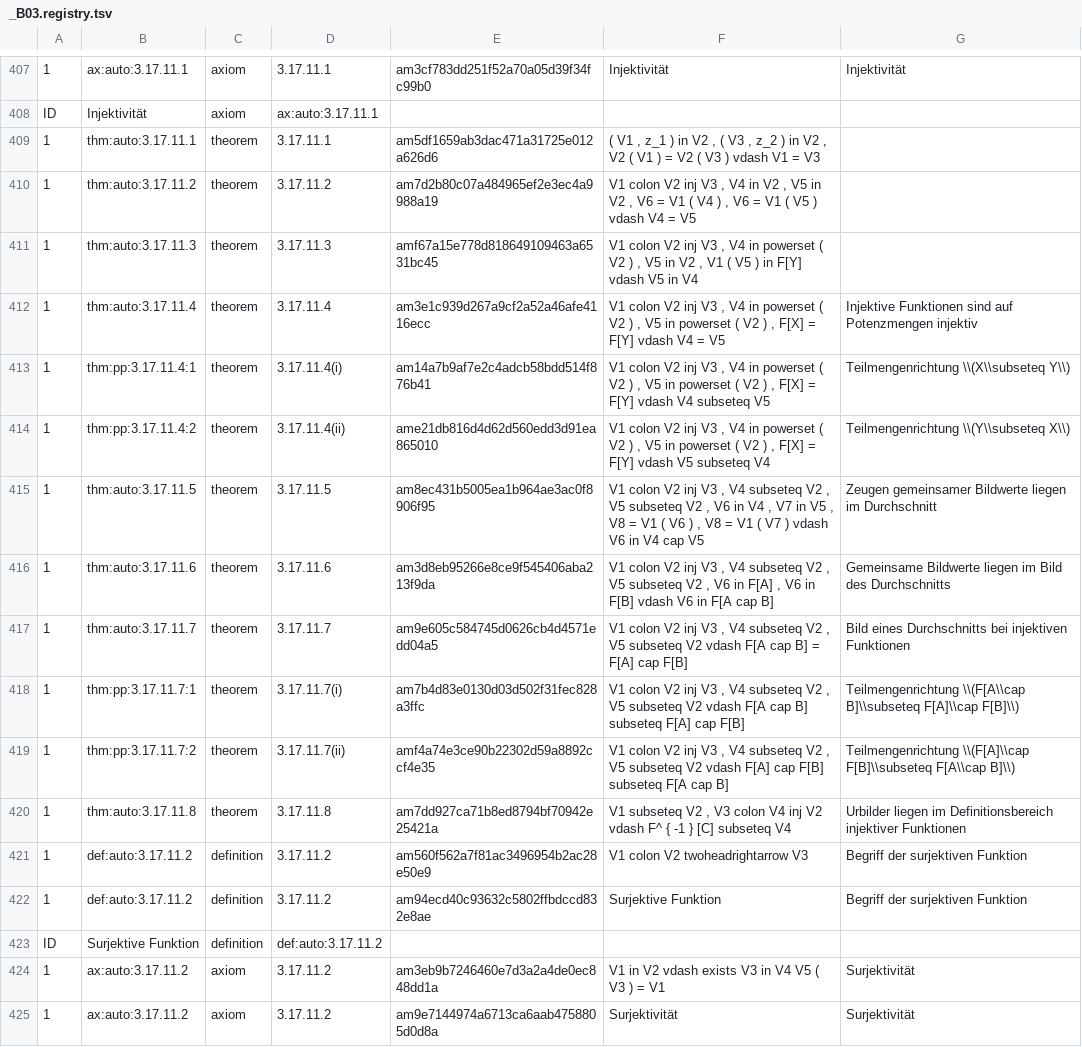
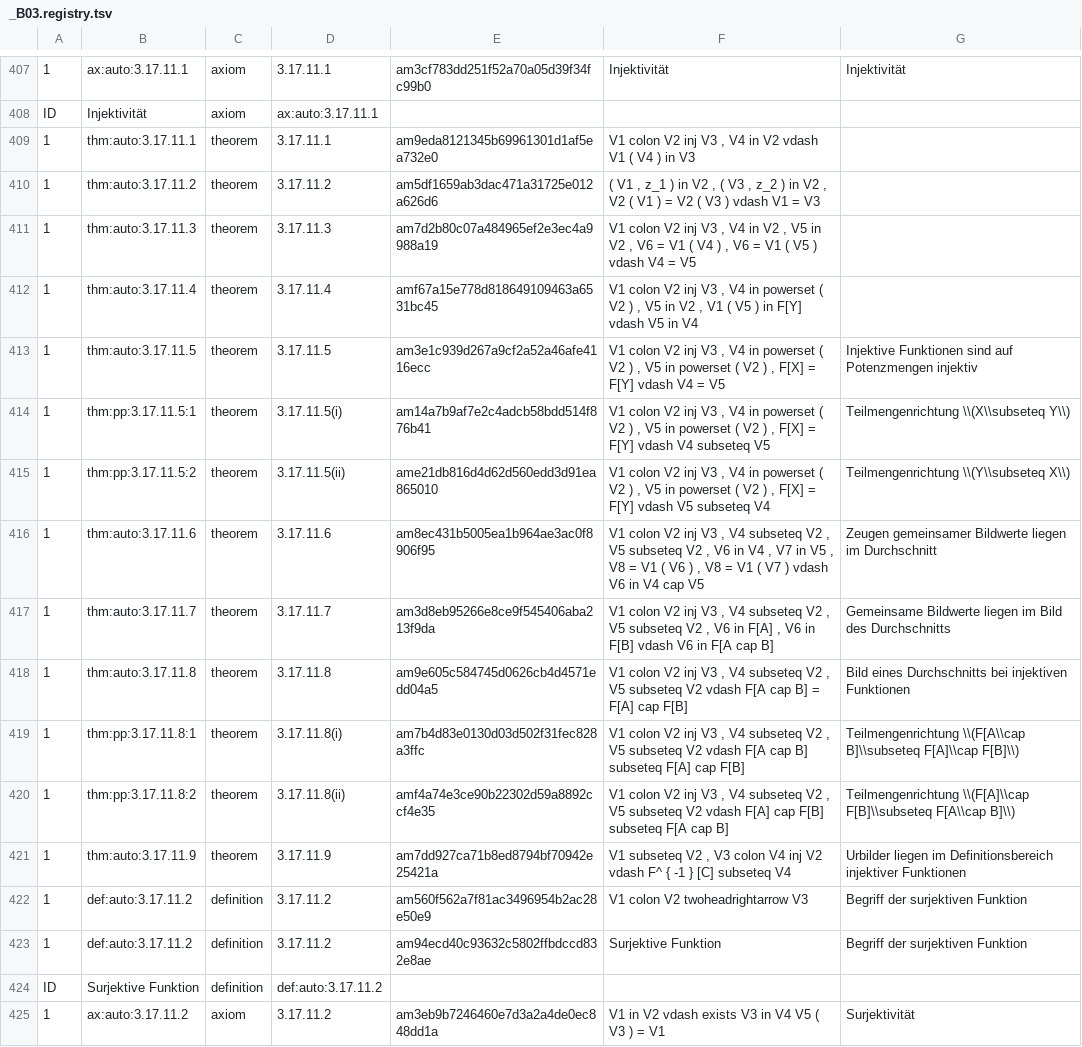
Before and after one commit to Losbarthos/Die-Grundlagen-der-Mathematik, a TSV file: registry/_B03.registry.tsv, drawn as a sheet; only a part is shown, gaps mark what is left out; the shorter side is filled out with more unchanged rows; removed rows and columns are numbered as before the commit, all else as after; the diff covers the shown part only; the diff names each change by its address in the sheet, - before the commit and + after, or states it on an @@ line.

Commit message:
Bildbeweise Injektive/Surjektive und Bijektive Funktionen hinzugefügt

```diff
--- a/registry/_B03.registry.tsv
+++ b/registry/_B03.registry.tsv
-E409: am5df1659ab3dac471a31725e012a626d6
+E409: am9eda8121345b69961301d1af5ea732e0
-F409: ( V1 , z_1 ) in V2 , ( V3 , z_2 ) in V2 , V2 ( V1 ) = V2 ( V3 ) vdash V1 = V3
+F409: V1 colon V2 inj V3 , V4 in V2 vdash V1 ( V4 ) in V3
-E410: am7d2b80c07a484965ef2e3ec4a9988a19
+E410: am5df1659ab3dac471a31725e012a626d6
-F410: V1 colon V2 inj V3 , V4 in V2 , V5 in V2 , V6 = V1 ( V4 ) , V6 = V1 ( V5 ) vdash V4 = V5
+F410: ( V1 , z_1 ) in V2 , ( V3 , z_2 ) in V2 , V2 ( V1 ) = V2 ( V3 ) vdash V1 = V3
-E411: amf67a15e778d818649109463a6531bc45
+E411: am7d2b80c07a484965ef2e3ec4a9988a19
-F411: …V4 in powerset ( V2 ) , V5 in V2 , V1 ( V5 ) in F[Y] vdash V5 in V4
+F411: …V4 in V2 , V5 in V2 , V6 = V1 ( V4 ) , V6 = V1 ( V5 ) vdash V4 = V5
-E412: am3e1c939d267a9cf2a52a46afe4116ecc
+E412: amf67a15e778d818649109463a6531bc45
-F412: …V5 in powerset ( V2 ) , F[X] = F[Y] vdash V4 = V5
+F412: …V5 in V2 , V1 ( V5 ) in F[Y] vdash V5 in V4
-G412: Injektive Funktionen sind auf Potenzmengen injektiv
+G412: (empty)
+row 413: 1 | thm:auto:3.17.11.5 | theorem | 3.17.11.5 | am3e1c939d267a9cf2a52a46afe4116ecc | V1 colon V2 inj V3 , V4 in powerset ( V2 ) , V5 in powerset ( V2 ) , F[X] = F[Y] vdash V4 = V5 | Injektive Funktionen sind auf Potenzmengen injektiv
-B414: thm:pp:3.17.11.4:1
+B414: thm:pp:3.17.11.5:1
-D414: 3.17.11.4(i)
+D414: 3.17.11.5(i)
-B415: thm:pp:3.17.11.4:2
+B415: thm:pp:3.17.11.5:2
-D415: 3.17.11.4(ii)
+D415: 3.17.11.5(ii)
-row 415: 1 | thm:auto:3.17.11.5 | theorem | 3.17.11.5 | am8ec431b5005ea1b964ae3ac0f8906f95 | V1 colon V2 inj V3 , V4 subseteq V2 , V5 subseteq V2 , V6 in V4 , V7 in V5 , V8 = V1 ( V6 ) , V8 = V1 ( V7 ) vdash V6 in V4 cap V5 | Zeugen gemeinsamer Bildwerte liegen im Durchschnitt
-E416: am3d8eb95266e8ce9f545406aba213f9da
+E416: am8ec431b5005ea1b964ae3ac0f8906f95
-F416: …V6 in F[A] , V6 in F[B] vdash V6 in F[A cap B]
+F416: …V6 in V4 , V7 in V5 , V8 = V1 ( V6 ) , V8 = V1 ( V7 ) vdash V6 in V4 cap V5
-G416: Gemeinsame Bildwerte liegen im Bild des Durchschnitts
+G416: Zeugen gemeinsamer Bildwerte liegen im Durchschnitt
-E417: am9e605c584745d0626cb4d4571edd04a5
+E417: am3d8eb95266e8ce9f545406aba213f9da
-F417: …subseteq V2 vdash F[A cap B] = F[A] cap F[B]
+F417: …subseteq V2 , V6 in F[A] , V6 in F[B] vdash V6 in F[A cap B]
-G417: Bild eines Durchschnitts bei injektiven Funktionen
+G417: Gemeinsame Bildwerte liegen im Bild des Durchschnitts
+row 418: 1 | thm:auto:3.17.11.8 | theorem | 3.17.11.8 | am9e605c584745d0626cb4d4571edd04a5 | V1 colon V2 inj V3 , V4 subseteq V2 , V5 subseteq V2 vdash F[A cap B] = F[A] cap F[B] | Bild eines Durchschnitts bei injektiven Funktionen
-B419: thm:pp:3.17.11.7:1
+B419: thm:pp:3.17.11.8:1
-D419: 3.17.11.7(i)
+D419: 3.17.11.8(i)
-B420: thm:pp:3.17.11.7:2
+B420: thm:pp:3.17.11.8:2
-D420: 3.17.11.7(ii)
+D420: 3.17.11.8(ii)
-B421: thm:auto:3.17.11.8
+B421: thm:auto:3.17.11.9
-D421: 3.17.11.8
+D421: 3.17.11.9
```
Also changed, not shown: 9 added rows, 7 removed rows and 46 edited cells elsewhere in this file, 1 other file.
